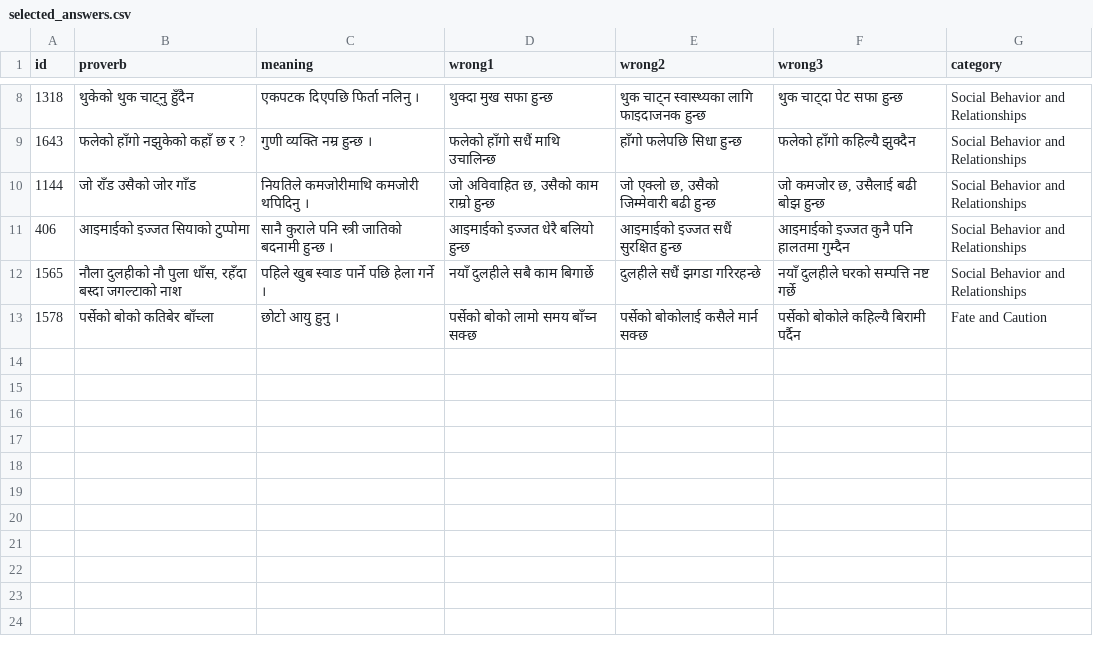
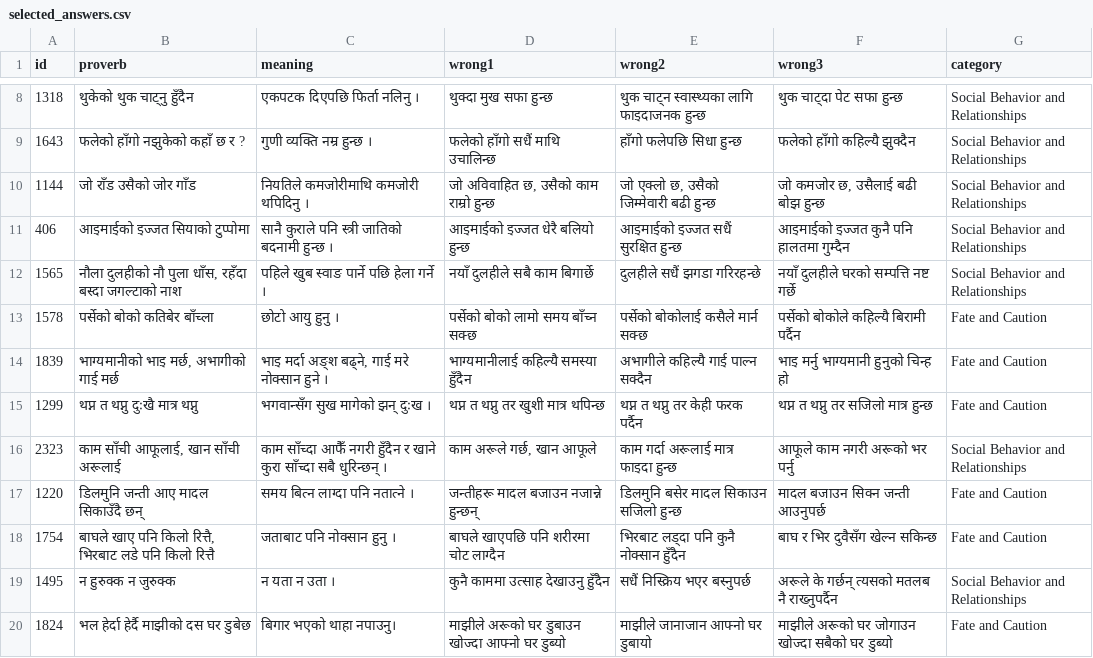
Before and after one commit to cluelesprogrammer/nepali-proverb-validator, a CSV file: jobs/9cdec377-6e7c-4dfb-90c2-34fc307e5377/selected_answers.csv, drawn as a sheet; only a part is shown, gaps mark what is left out; the diff names each change by its address in the sheet, - before the commit and + after, or states it on an @@ line.

Commit message:
chore(data): session 9cdec377-6e7c-4dfb-90c2-34fc307e5377 @ 2026-07-10T10:57:19.362Z

```diff
--- a/jobs/9cdec377-6e7c-4dfb-90c2-34fc307e5377/selected_answers.csv
+++ b/jobs/9cdec377-6e7c-4dfb-90c2-34fc307e5377/selected_answers.csv
+row 14: 1839 | भाग्यमानीको भाइ मर्छ, अभागीको गाई मर्छ | भाइ मर्दा अङ्श बढ्ने, गाई मरे नोक्सान हुने । | भाग्यमानीलाई कहिल्यै समस्या हुँदैन | अभागीले कहिल्यै गाई पाल्न सक्दैन | भाइ मर्नु भाग्यमानी हुनुको चिन्ह हो | Fate and Caution
+row 15: 1299 | थप्न त थप्नु दुःखै मात्र थप्नु | भगवान्सँग सुख मागेको झन् दुःख । | थप्न त थप्नु तर खुशी मात्र थपिन्छ | थप्न त थप्नु तर केही फरक पर्दैन | थप्न त थप्नु तर सजिलो मात्र हुन्छ | Fate and Caution
+row 16: 2323 | काम साँची आफूलाई, खान साँची अरूलाई | काम साँच्दा आफैँ नगरी हुँदैन र खाने कुरा साँच्दा सबै धुरिन्छन् । | काम अरूले गर्छ, खान आफूले | काम गर्दा अरूलाई मात्र फाइदा हुन्छ | आफूले काम नगरी अरूको भर पर्नु | Social Behavior and Relationships
+row 17: 1220 | डिलमुनि जन्ती आए मादल सिकाउँदै छन् | समय बित्न लाग्दा पनि नतात्ने । | जन्तीहरू मादल बजाउन नजान्ने हुन्छन् | डिलमुनि बसेर मादल सिकाउन सजिलो हुन्छ | मादल बजाउन सिक्न जन्ती आउनुपर्छ | Fate and Caution
+row 18: 1754 | बाघले खाए पनि किलो रित्तै, भिरबाट लडे पनि किलो रित्तै | जताबाट पनि नोक्सान हुनु । | बाघले खाएपछि पनि शरीरमा चोट लाग्दैन | भिरबाट लड्दा पनि कुनै नोक्सान हुँदैन | बाघ र भिर दुवैसँग खेल्न सकिन्छ | Fate and Caution
+row 19: 1495 | न हुरुक्क न जुरुक्क | न यता न उता । | कुनै काममा उत्साह देखाउनु हुँदैन | सधैं निस्क्रिय भएर बस्नुपर्छ | अरूले के गर्छन् त्यसको मतलब नै राख्नुपर्दैन | Social Behavior and Relationships
+row 20: 1824 | भल हेर्दा हेर्दै माझीको दस घर डुबेछ | बिगार भएको थाहा नपाउनु। | माझीले अरूको घर डुबाउन खोज्दा आफ्नो घर डुब्यो | माझीले जानाजान आफ्नो घर डुबायो | माझीले अरूको घर जोगाउन खोज्दा सबैको घर डुब्यो | Fate and Caution
```
